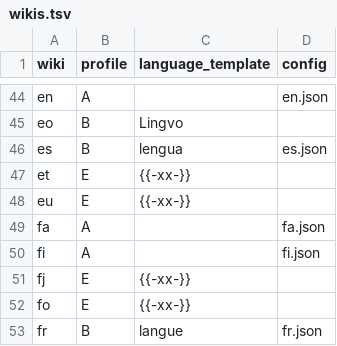
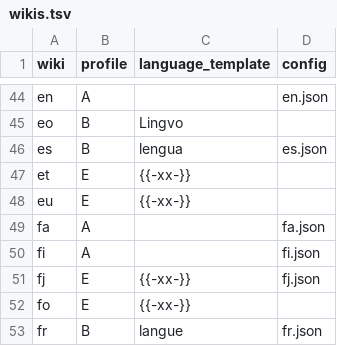
Before and after one commit to nlp-and-learning/wiktparse, a TSV file: res/wiktionary/wikis.tsv, drawn as a sheet; only a part is shown, gaps mark what is left out.

```diff
--- a/res/wiktionary/wikis.tsv
+++ b/res/wiktionary/wikis.tsv
@@ -50,3 +50,3 @@ fa	A		fa.json
 fi	A		fi.json
-fj	E	{{-xx-}}	
+fj	E	{{-xx-}}	fj.json
 fo	E	{{-xx-}}	
```
Also changed, not shown: 8 other files.
